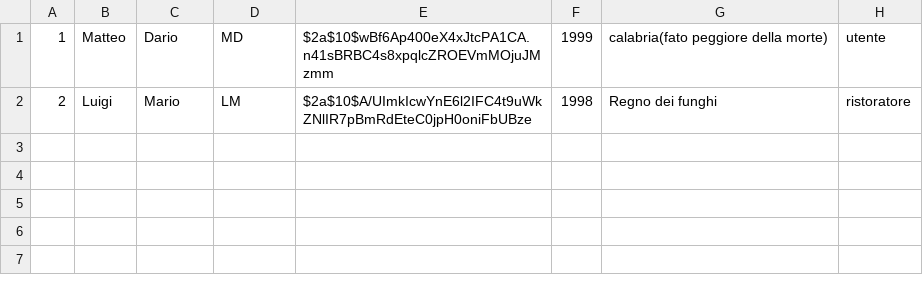
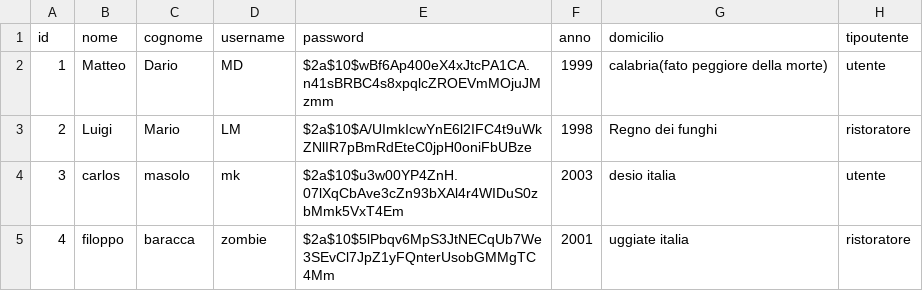
Before and after one commit to CarlysMk/The_Knife_A, a CSV file: data/Utenti.csv, drawn as a sheet.

```diff
--- a/data/Utenti.csv
+++ b/data/Utenti.csv
@@ -1,2 +1,5 @@
+id,nome,cognome,username,password,anno,domicilio,tipoutente
 1,Matteo,Dario,MD,$2a$10$wBf6Ap400eX4xJtcPA1CA.n41sBRBC4s8xpqlcZROEVmMOjuJMzmm,1999,calabria(fato peggiore della morte),utente
 2,Luigi,Mario,LM,$2a$10$A/UImkIcwYnE6l2IFC4t9uWkZNlIR7pBmRdEteC0jpH0oniFbUBze,1998,Regno dei funghi,ristoratore
+3,carlos,masolo,mk,$2a$10$u3w00YP4ZnH.07lXqCbAve3cZn93bXAl4r4WIDuS0zbMmk5VxT4Em,2003,desio italia,utente
+4,filoppo,baracca,zombie,$2a$10$5lPbqv6MpS3JtNECqUb7We3SEvCl7JpZ1yFQnterUsobGMMgTC4Mm,2001,uggiate italia,ristoratore
```
Also changed, not shown: 2 other files.
